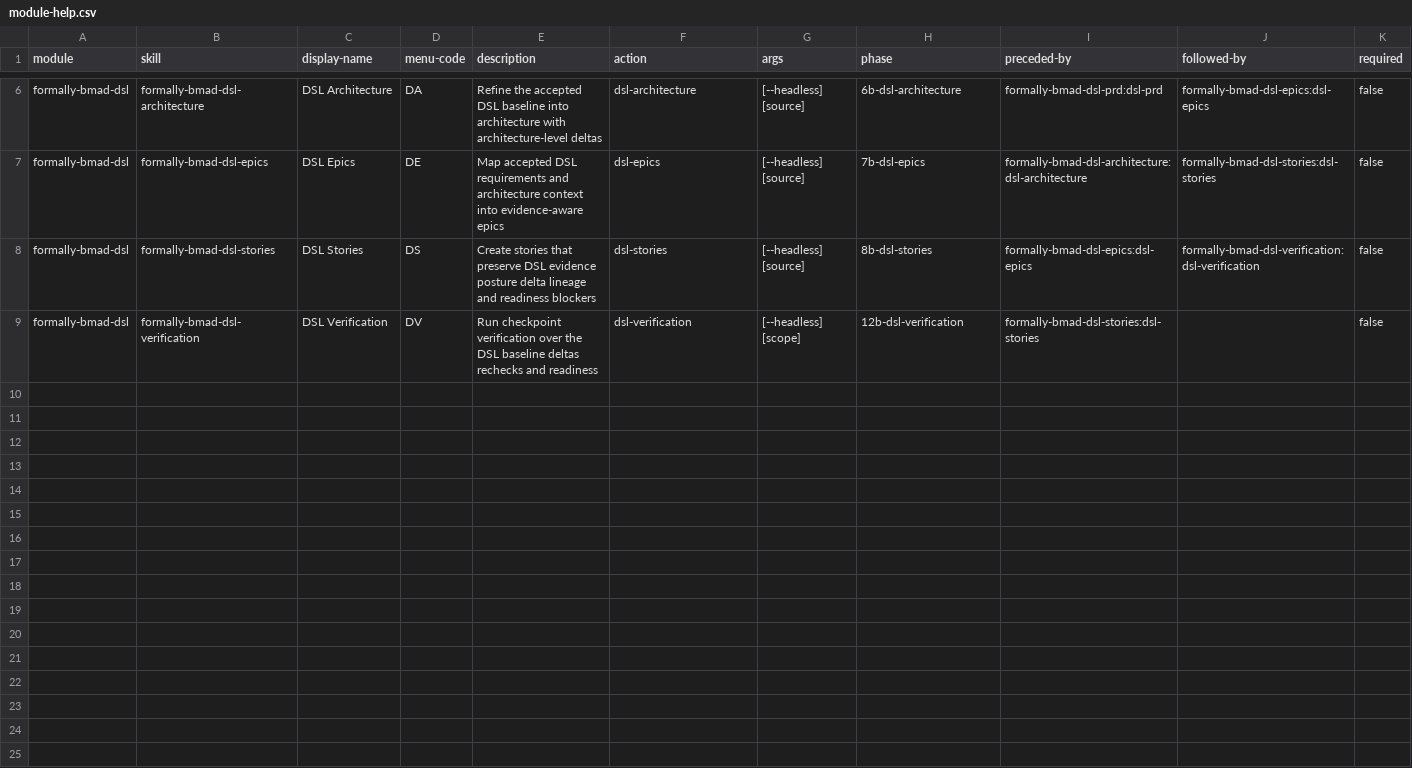
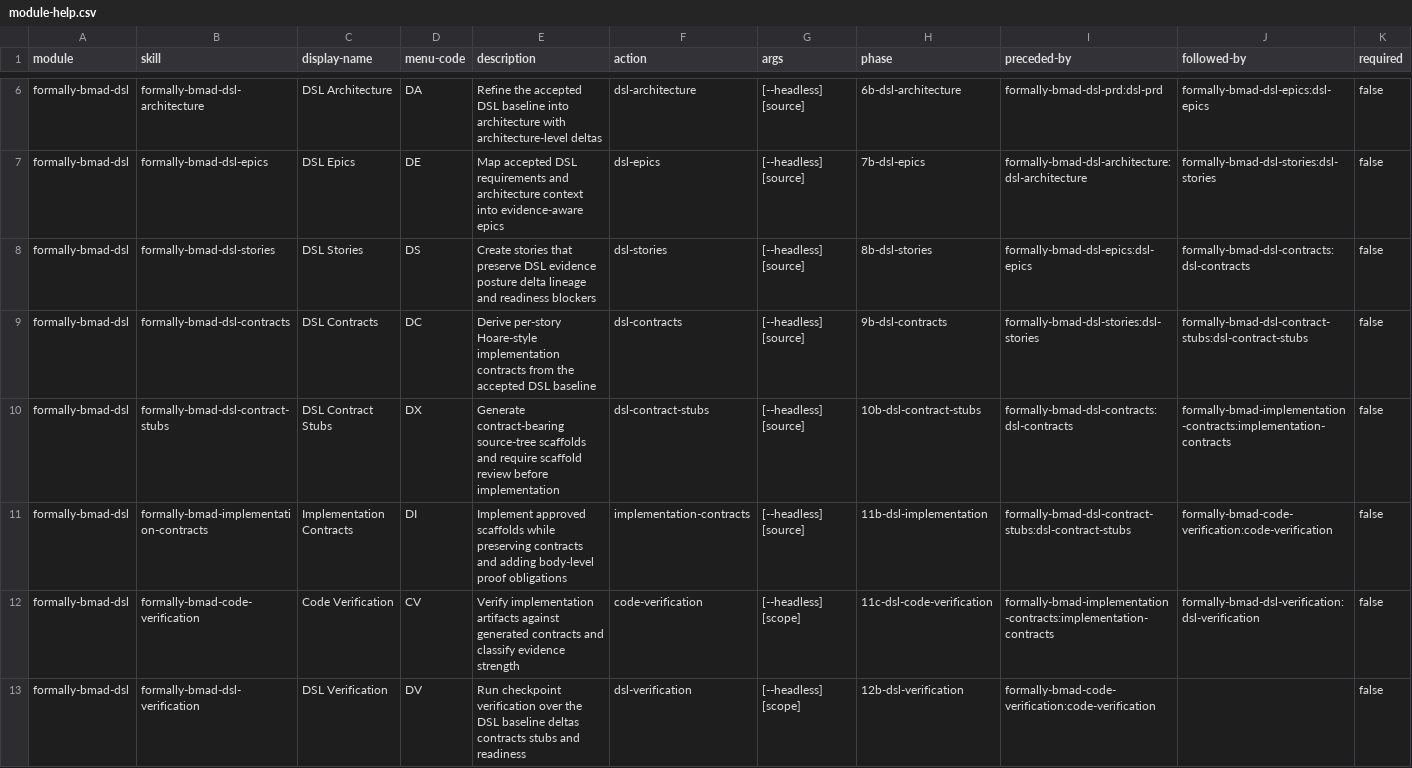
Before and after one commit to dmrpereira/bmadOntologies, a CSV file: skills/formally-bmad-dsl-setup/assets/module-help.csv, drawn as a sheet; only a part is shown, gaps mark what is left out; addresses are those after the commit; rows hold the shown columns only; the diff names each change by its address in the sheet, - before the commit and + after, or states it on an @@ line.

Commit message:
Add DSL contract and scaffold workflow

```diff
--- a/skills/formally-bmad-dsl-setup/assets/module-help.csv
+++ b/skills/formally-bmad-dsl-setup/assets/module-help.csv
-J8 (followed-by): formally-bmad-dsl-verification:dsl-verification
+J8 (followed-by): formally-bmad-dsl-contracts:dsl-contracts
+row 9: formally-bmad-dsl | formally-bmad-dsl-contracts | DSL Contracts | DC | Derive per-story Hoare-style implementation contracts from the accepted DSL baseline | dsl-contracts | [--headless] [source] | 9b-dsl-contracts | formally-bmad-dsl-stories:dsl-stories | formally-bmad-dsl-contract-stubs:dsl-contract-stubs | false
+row 10: formally-bmad-dsl | formally-bmad-dsl-contract-stubs | DSL Contract Stubs | DX | Generate contract-bearing source-tree scaffolds and require scaffold review before implementation | dsl-contract-stubs | [--headless] [source] | 10b-dsl-contract-stubs | formally-bmad-dsl-contracts:dsl-contracts | formally-bmad-implementation-contracts:implementation-contracts | false
+row 11: formally-bmad-dsl | formally-bmad-implementation-contracts | Implementation Contracts | DI | Implement approved scaffolds while preserving contracts and adding body-level proof obligations | implementation-contracts | [--headless] [source] | 11b-dsl-implementation | formally-bmad-dsl-contract-stubs:dsl-contract-stubs | formally-bmad-code-verification:code-verification | false
+row 12: formally-bmad-dsl | formally-bmad-code-verification | Code Verification | CV | Verify implementation artifacts against generated contracts and classify evidence strength | code-verification | [--headless] [scope] | 11c-dsl-code-verification | formally-bmad-implementation-contracts:implementation-contracts | formally-bmad-dsl-verification:dsl-verification | false
-E13 (description): …baseline deltas rechecks and readiness
+E13 (description): …baseline deltas contracts stubs and readiness
-I13 (preceded-by): formally-bmad-dsl-stories:dsl-stories
+I13 (preceded-by): formally-bmad-code-verification:code-verification
```
Also changed, not shown: 16 other files.
